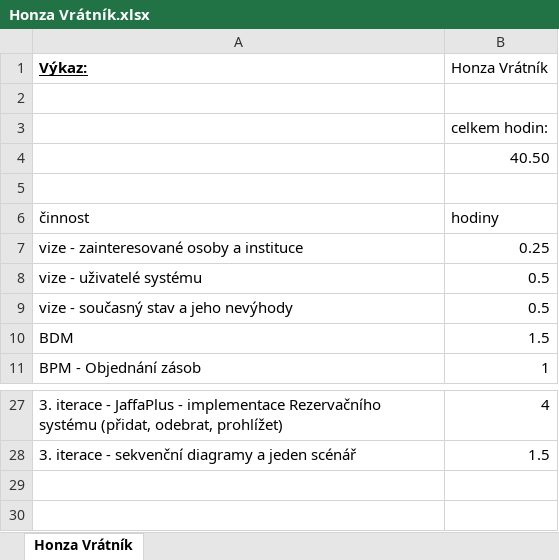
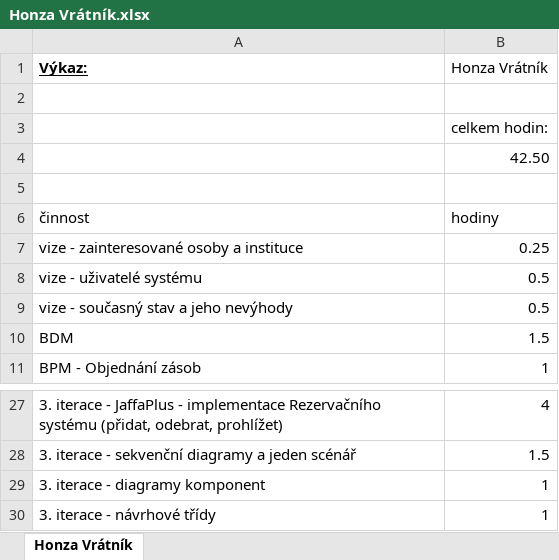
Before and after one commit to PinkN-RestauracePlus/RestauracePlus, an Excel workbook: Výkazy/Honza Vrátník.xlsx, sheet Honza Vrátník, drawn as a sheet; only a part is shown, gaps mark what is left out; values as stored, in another font and other column widths than the file's, no borders; the diff names each change by its address in the sheet, - before the commit and + after, or states it on an @@ line.

```diff
--- a/Výkazy/Honza Vrátník.xlsx (sheet Honza Vrátník)
+++ b/Výkazy/Honza Vrátník.xlsx (sheet Honza Vrátník)
-B4 (Honza Vrátník): 40.50
+B4 (Honza Vrátník): 42.50
+row 29: 3. iterace - diagramy komponent | 1
+row 30: 3. iterace - návrhové třídy | 1
```
Also changed, not shown: 3 other files.
